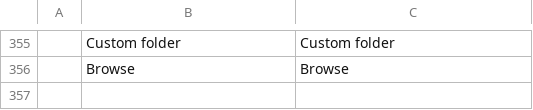
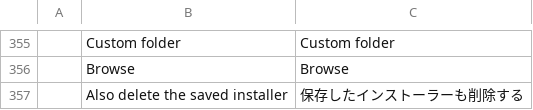
Before and after one commit to PanDuroDev/craft-launcher, a TSV file: crates/ui-egui/src/i18n/ja.tsv, drawn as a sheet; only a part is shown, gaps mark what is left out; the diff names each change by its address in the sheet, - before the commit and + after, or states it on an @@ line.

```diff
--- a/crates/ui-egui/src/i18n/ja.tsv
+++ b/crates/ui-egui/src/i18n/ja.tsv
+row 357:  | Also delete the saved installer | 保存したインストーラーも削除する
```
Also changed, not shown: crates/ui-egui/src/i18n/de.tsv, crates/ui-egui/src/i18n/es.tsv, 15 other files.
